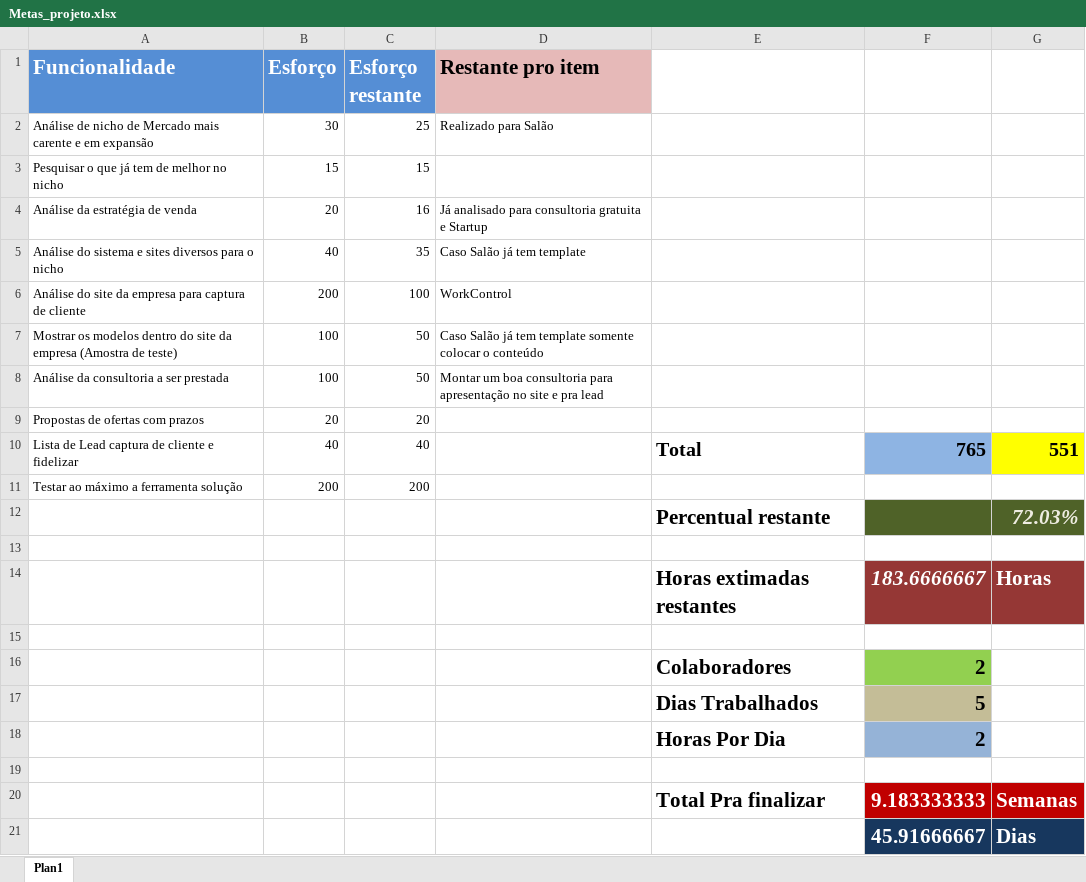
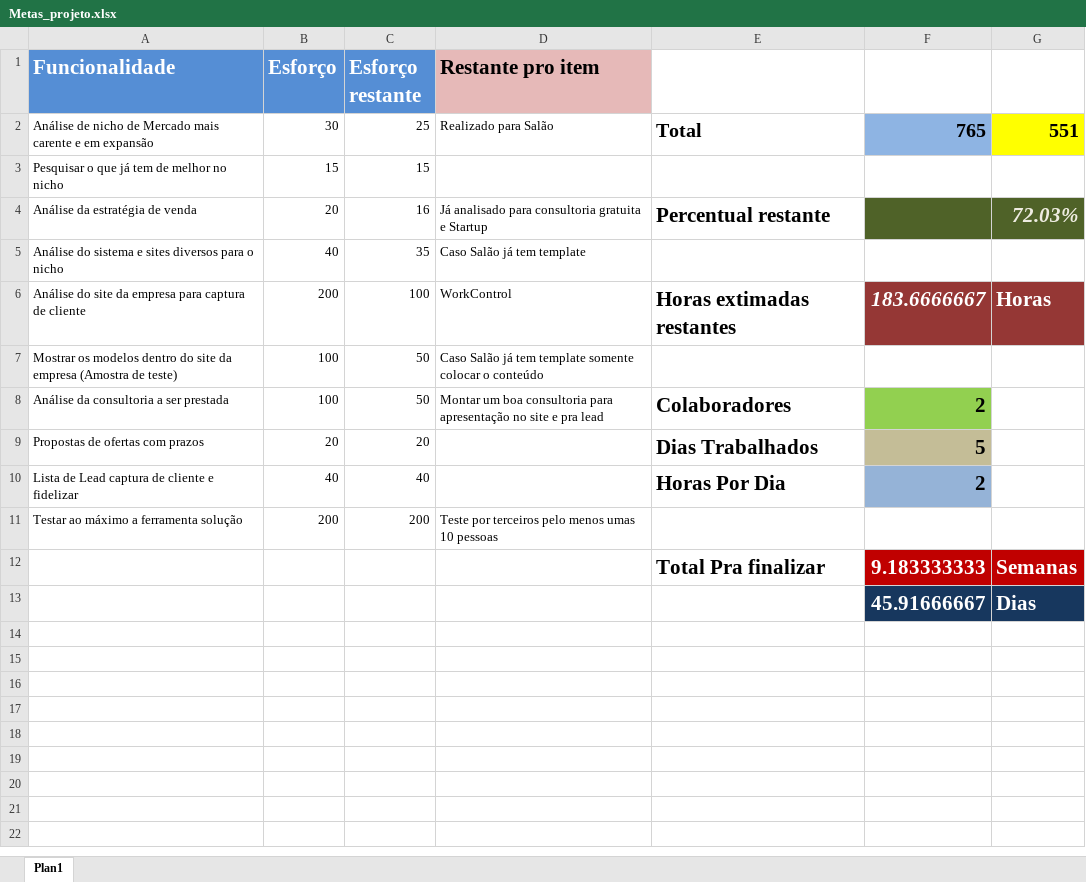
Before and after one commit to LeoBessa403/library, an Excel workbook: Documentos/Metas_projeto.xlsx, sheet Plan1, drawn as a sheet; values as stored, in another font and other column widths than the file's, no borders; the diff names each change by its address in the sheet, - before the commit and + after, or states it on an @@ line.

```diff
--- a/Documentos/Metas_projeto.xlsx (sheet Plan1)
+++ b/Documentos/Metas_projeto.xlsx (sheet Plan1)
-E2: (empty)
+E2: Total
-F2: (empty)
+F2: 765
-F2 fill: none
+F2 fill: #8EB4E3
-G2: (empty)
+G2: 551
-G2 fill: none
+G2 fill: #FFFF00
-E4: (empty)
+E4: Percentual restante
-F4:G4 fill: none
+F4:G4 fill: #4F6228
-G4: (empty)
+G4: 72.03%
-E6: (empty)
+E6: Horas extimadas restantes
-F6: (empty)
+F6: 183.6666667
-F6:G6 fill: none
+F6:G6 fill: #953735
-G6: (empty)
+G6: Horas
-E8: (empty)
+E8: Colaboradores
-F8: (empty)
+F8: 2
-F8 fill: none
+F8 fill: #92D050
-E9: (empty)
+E9: Dias Trabalhados
-F9: (empty)
+F9: 5
-F9 fill: none
+F9 fill: #C4BD97
-E10: Total
+E10: Horas Por Dia
@@ E10:F10 text size: larger @@
-F10: 765
+F10: 2
-G10: 551
+G10: (empty)
-G10 fill: #FFFF00
+G10 fill: none
-D11 (Restante pro item): (empty)
+D11 (Restante pro item): Teste por terceiros pelo menos umas 10 pessoas
-row 12:  |  |  |  | Percentual restante |  | 72.03%
-row 13: (empty)
-row 14:  |  |  |  | Horas extimadas restantes | 183.6666667 | Horas
-row 15: (empty)
-row 16:  |  |  |  | Colaboradores | 2
-row 17:  |  |  |  | Dias Trabalhados | 5
-row 18:  |  |  |  | Horas Por Dia | 2
-row 19: (empty)
```
